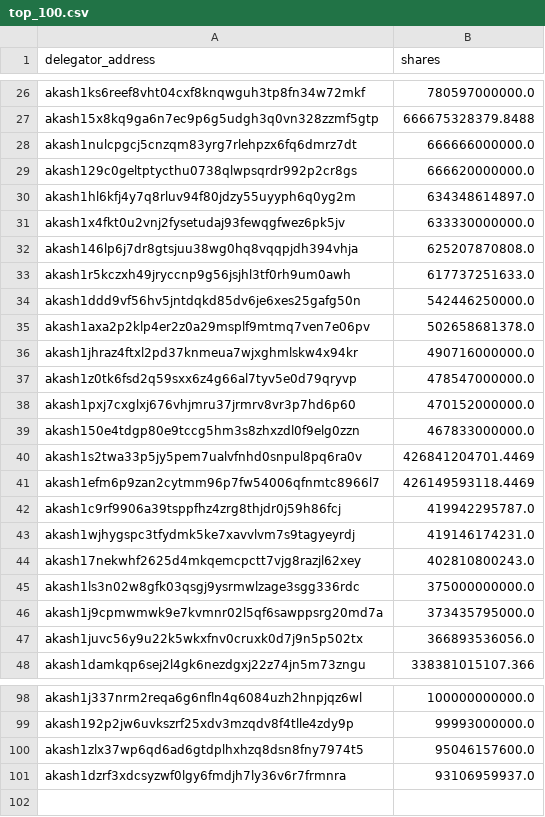
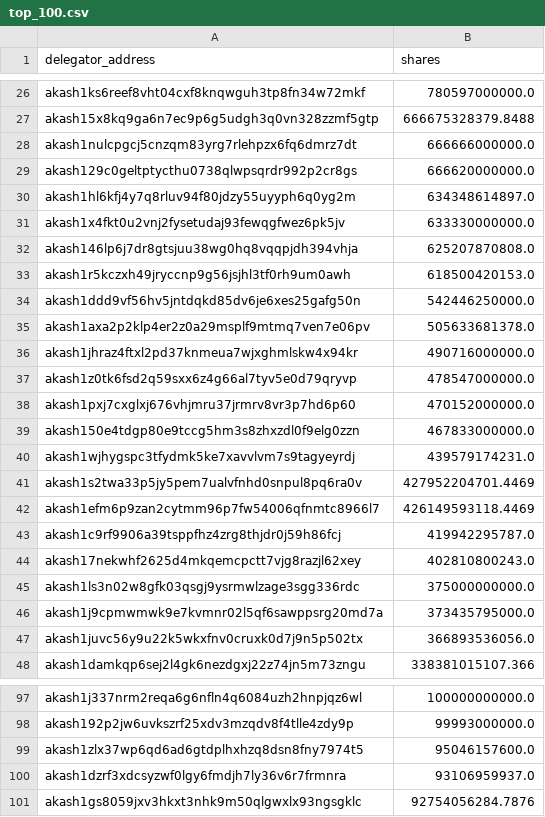
Before and after one commit to coranium/akash-python-api, a CSV file: top_100.csv, drawn as a sheet; only a part is shown, gaps mark what is left out; the diff covers the shown part only.

```diff
--- a/top_100.csv
+++ b/top_100.csv
@@ -32,5 +32,5 @@ akash1x4fkt0u2vnj2fysetudaj93fewqgfwez6pk5jv,633330000000.0
 akash146lp6j7dr8gtsjuu38wg0hq8vqqpjdh394vhja,625207870808.0
-akash1r5kczxh49jryccnp9g56jsjhl3tf0rh9um0awh,617737251633.0
+akash1r5kczxh49jryccnp9g56jsjhl3tf0rh9um0awh,618500420153.0
 akash1ddd9vf56hv5jntdqkd85dv6je6xes25gafg50n,542446250000.0
-akash1axa2p2klp4er2z0a29msplf9mtmq7ven7e06pv,502658681378.0
+akash1axa2p2klp4er2z0a29msplf9mtmq7ven7e06pv,505633681378.0
 akash1jhraz4ftxl2pd37knmeua7wjxghmlskw4x94kr,490716000000.0
@@ -39,6 +39,6 @@ akash1pxj7cxglxj676vhjmru37jrmrv8vr3p7hd6p60,470152000000.0
 akash150e4tdgp80e9tccg5hm3s8zhxzdl0f9elg0zzn,467833000000.0
-akash1s2twa33p5jy5pem7ualvfnhd0snpul8pq6ra0v,426841204701.4469
+akash1wjhygspc3tfydmk5ke7xavvlvm7s9tagyeyrdj,439579174231.0
+akash1s2twa33p5jy5pem7ualvfnhd0snpul8pq6ra0v,427952204701.4469
 akash1efm6p9zan2cytmm96p7fw54006qfnmtc8966l7,426149593118.4469
 akash1c9rf9906a39tsppfhz4zrg8thjdr0j59h86fcj,419942295787.0
-akash1wjhygspc3tfydmk5ke7xavvlvm7s9tagyeyrdj,419146174231.0
 akash17nekwhf2625d4mkqemcpctt7vjg8razjl62xey,402810800243.0
@@ -101 +100,2 @@ akash1zlx37wp6qd6ad6gtdplhxhzq8dsn8fny7974t5,95046157600.0
 akash1dzrf3xdcsyzwf0lgy6fmdjh7ly36v6r7frmnra,93106959937.0
+akash1gs8059jxv3hkxt3nhk9m50qlgwxlx93ngsgklc,92754056284.7876
```
Also changed, not shown: 2 added rows, 3 removed rows, 1 moved row and 7 edited cells elsewhere in this file, 1 other file.
